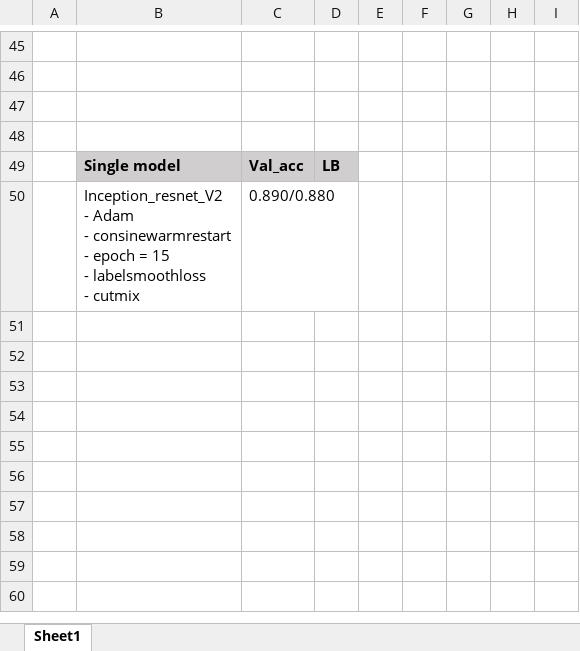
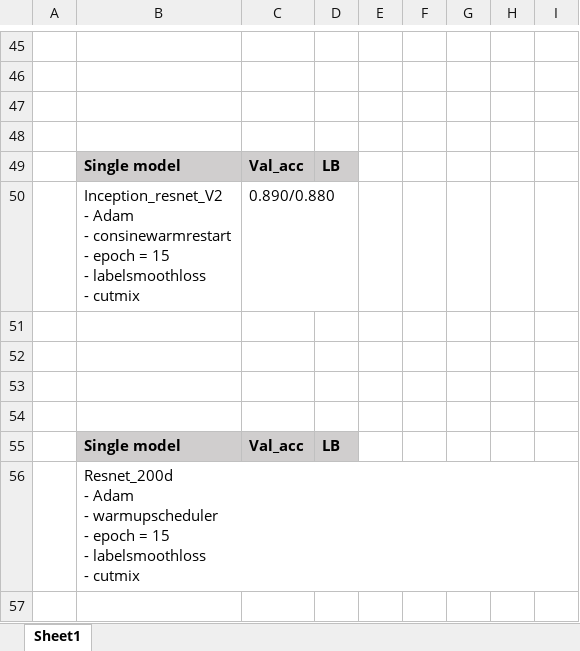
Before and after one commit to aqx95/cassava_kaggle, an Excel workbook: updates.xlsx, sheet Sheet1, drawn as a sheet; only a part is shown, gaps mark what is left out; values as stored, in another font and other column widths than the file's, no borders; ↵ is a line break in a cell; the diff covers the shown part only; the diff names each change by its address in the sheet, - before the commit and + after, or states it on an @@ line.

```diff
--- a/updates.xlsx (sheet Sheet1)
+++ b/updates.xlsx (sheet Sheet1)
+row 51: (empty)
+row 52: (empty)
+row 53: (empty)
+row 54: (empty)
+row 55:  | Single model | Val_acc | LB
+row 56:  | Resnet_200d ↵ - Adam ↵ - warmupscheduler ↵ - epoch = 15 ↵ - labelsmoothloss ↵ - cutmix
+row 57: (empty)
```
Also changed, not shown: 8 added rows, 1 removed row, 11 edited cells and cell formats elsewhere in this sheet, 4 other files.
